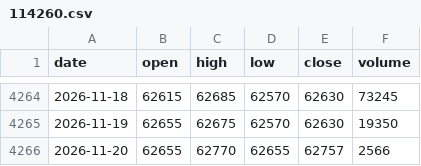
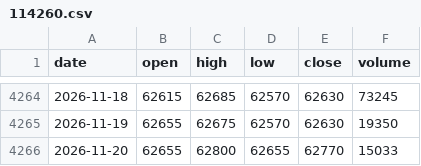
Before and after one commit to minsjung8-afk/quant, a CSV file: data_etf/114260.csv, drawn as a sheet; only a part is shown, gaps mark what is left out.

Commit message:
data: ETF·신호 2026-11-21

```diff
--- a/data_etf/114260.csv
+++ b/data_etf/114260.csv
@@ -4265,2 +4265,2 @@ date,open,high,low,close,volume
 2026-11-19,62655,62675,62570,62630,19350
-2026-11-20,62655,62770,62655,62757,2566
+2026-11-20,62655,62800,62655,62770,15033
```
Also changed, not shown: data_etf/132030.csv, data_etf/143850.csv, 23 other files.
